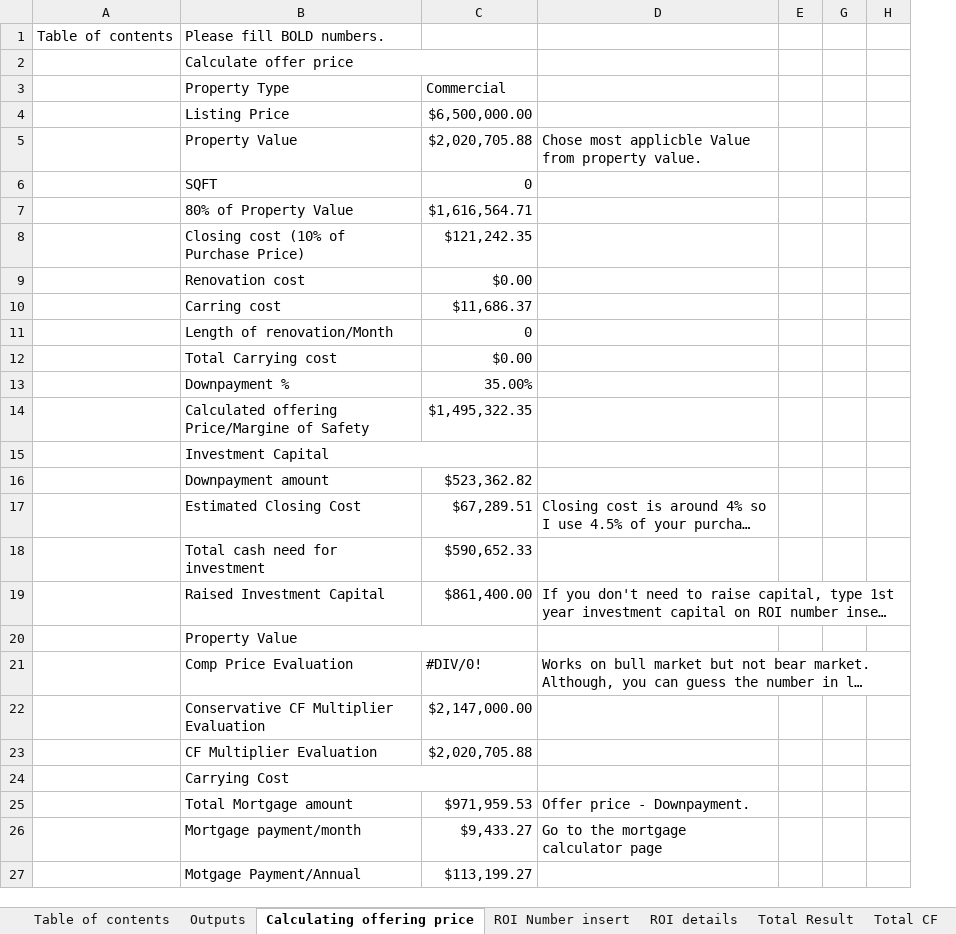
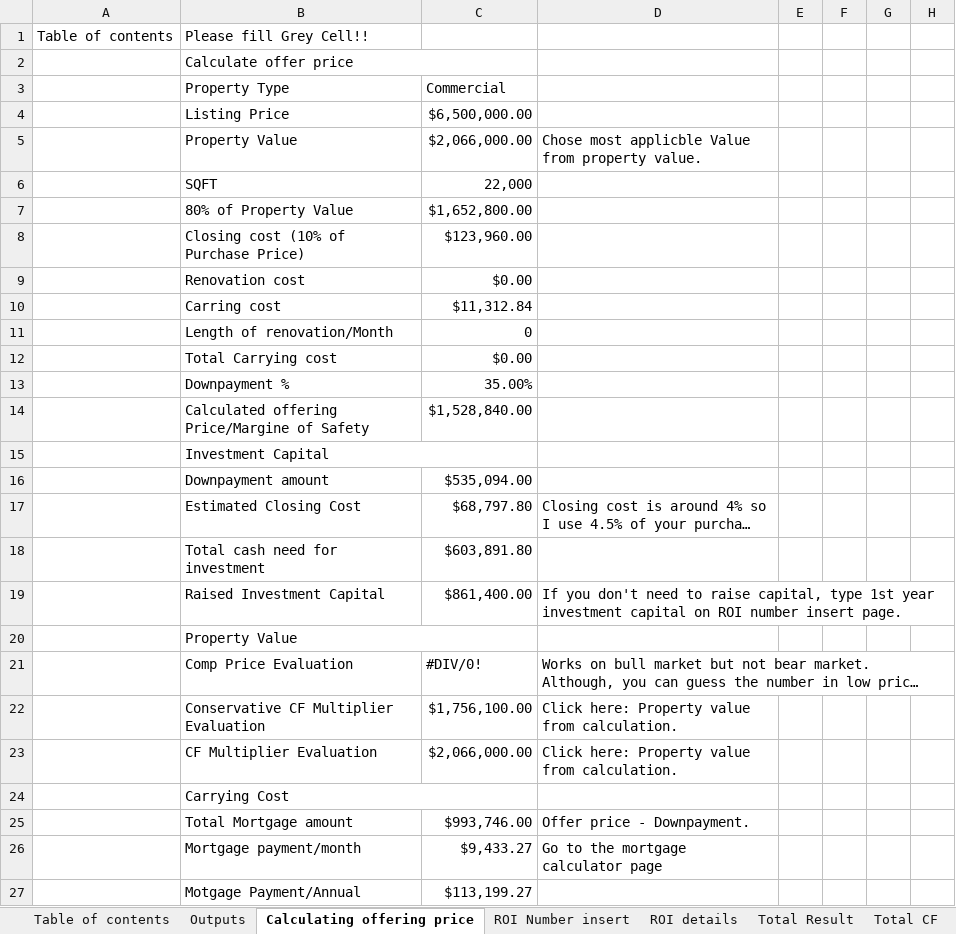
Before and after one commit to masaichig0/Data-Analysis-Project-1, an Excel workbook: REAnalyzingTool.xlsx, sheet Calculating offering price, drawn as a sheet; only a part is shown; long unchanged cells end in …; values as stored, in another font and other column widths than the file's, no cell formats; charts and pictures not drawn; removed rows and columns are numbered as before the commit, all else as after; the diff covers the shown part only; the diff names each change by its address in the sheet, - before the commit and + after, or states it on an @@ line.

```diff
--- a/REAnalyzingTool.xlsx (sheet Calculating offering price)
+++ b/REAnalyzingTool.xlsx (sheet Calculating offering price)
@@ column F unhidden, empty @@
-column H, empty
+column H, empty
-B1: Please fill BOLD numbers.
+B1: Please fill Grey Cell!!
-C5: $2,020,705.88
+C5: $2,066,000.00
-C6: 0
+C6: 22,000
-C7: $1,616,564.71
+C7: $1,652,800.00
-C8: $121,242.35
+C8: $123,960.00
-C10: $11,686.37
+C10: $11,312.84
-C14: $1,495,322.35
+C14: $1,528,840.00
-C16: $523,362.82
+C16: $535,094.00
-C17: $67,289.51
+C17: $68,797.80
-C18: $590,652.33
+C18: $603,891.80
-row 22:  | Conservative CF Multiplier Evaluation | $2,147,000.00
-row 23:  | CF Multiplier Evaluation | $2,020,705.88
+row 22:  | Conservative CF Multiplier Evaluation | $1,756,100.00 | Click here: Property value from calculation.
+row 23:  | CF Multiplier Evaluation | $2,066,000.00 | Click here: Property value from calculation.
-C25: $971,959.53
+C25: $993,746.00
```
Also changed, not shown: 1 added row, 1 removed row and 22 edited cells elsewhere in this sheet, sheet ROI details, sheet ROI Detail ARV, sheet Total CF, sheet Total Result, sheet Calculating offering price ARV, sheet Outputs, 7 more sheets, cell formats, hidden cells, charts or pictures, 1 other file.
